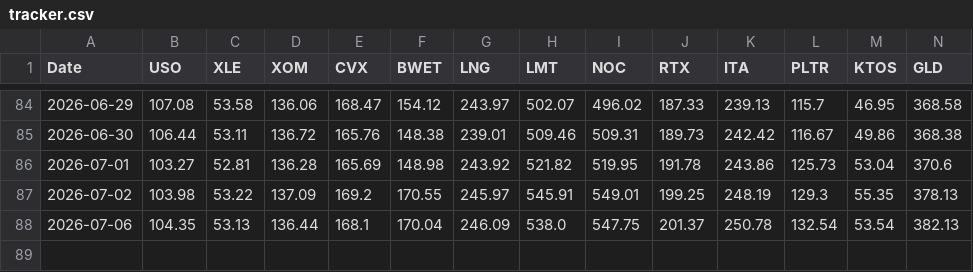
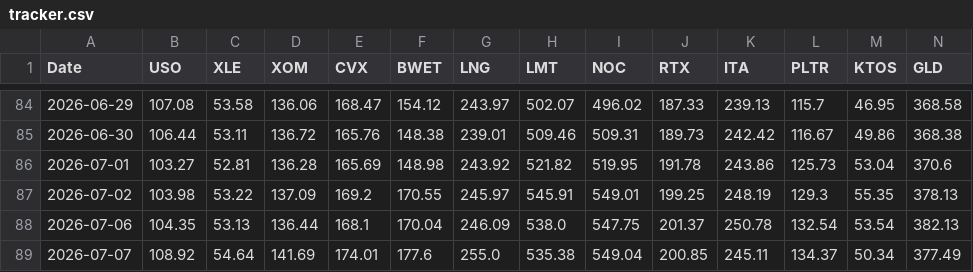
Before and after one commit to gohjhb92/G1, a CSV file: docs/tracker.csv, drawn as a sheet; only a part is shown, gaps mark what is left out; rows hold the shown columns only; the diff names each change by its address in the sheet, - before the commit and + after, or states it on an @@ line.

```diff
--- a/docs/tracker.csv
+++ b/docs/tracker.csv
+row 89: 2026-07-07 | 108.92 | 54.64 | 141.69 | 174.01 | 177.6 | 255.0 | 535.38 | 549.04 | 200.85 | 245.11 | 134.37 | 50.34 | 377.49
```
Also changed, not shown: tracker.csv.
